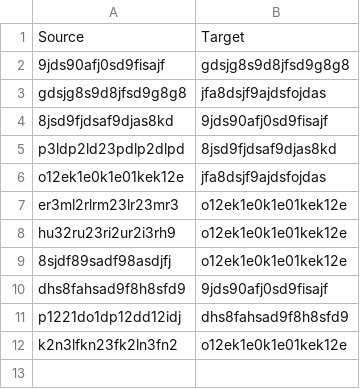
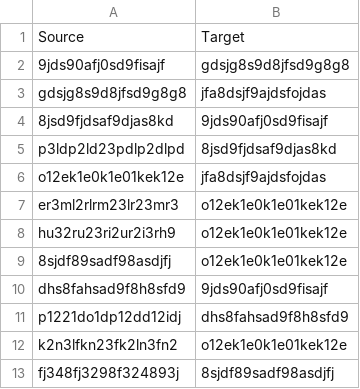
Before and after one commit to siddharthseth/wallet-rank, a CSV file: public/links.csv, drawn as a sheet.

```diff
--- a/public/links.csv
+++ b/public/links.csv
@@ -12 +12,2 @@ p1221do1dp12dd12idj,dhs8fahsad9f8h8sfd9
 k2n3lfkn23fk2ln3fn2,o12ek1e0k1e01kek12e
+fj348fj3298f324893j,8sjdf89sadf98asdjfj
```
Also changed, not shown: public/users.csv, 10 other files.
